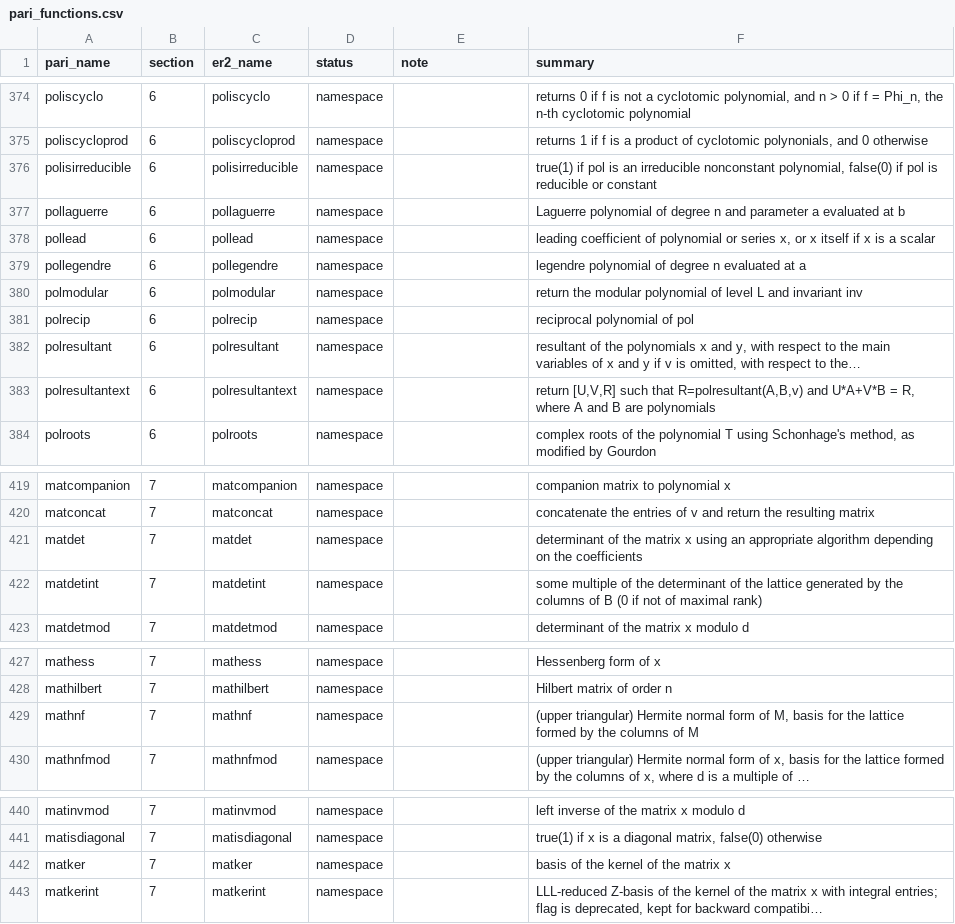
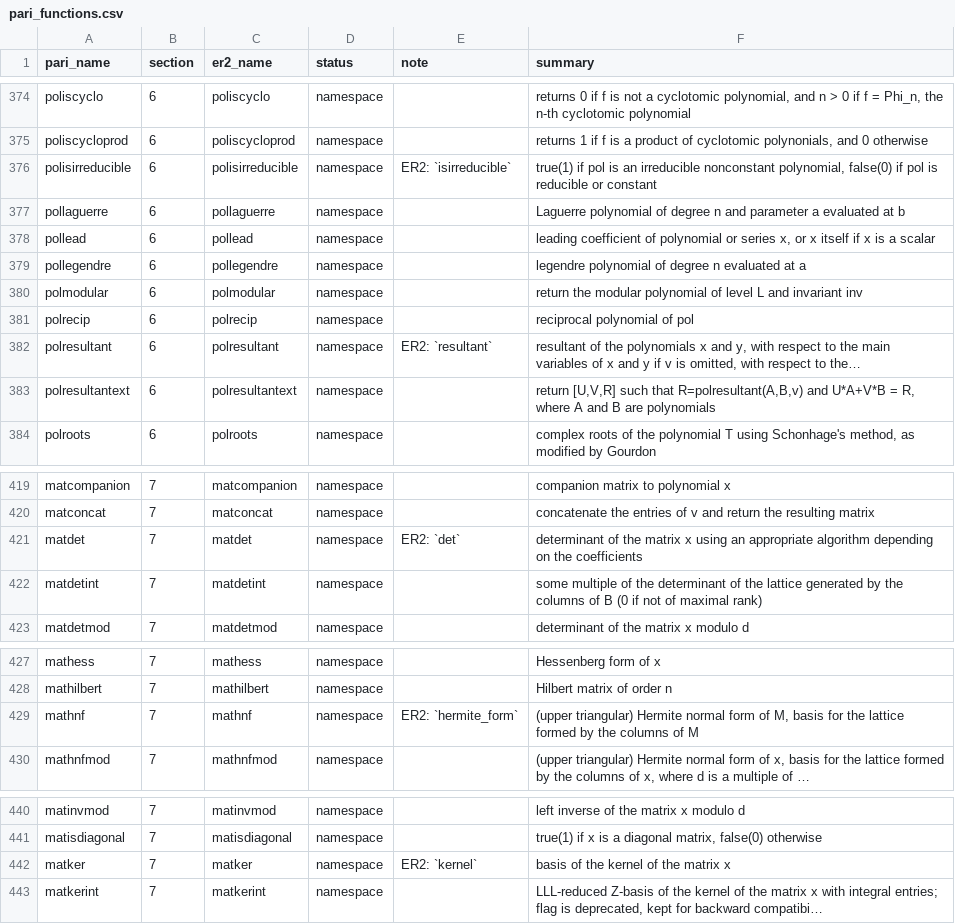
Before and after one commit to oeistools/ER2, a CSV file: er2/data/pari_functions.csv, drawn as a sheet; only a part is shown, gaps mark what is left out; the diff covers the shown part only.

```diff
--- a/er2/data/pari_functions.csv
+++ b/er2/data/pari_functions.csv
@@ -375,3 +375,3 @@ poliscyclo,6,poliscyclo,namespace,,"returns 0 if f is not a cyclotomic polynomia
 poliscycloprod,6,poliscycloprod,namespace,,"returns 1 if f is a product of cyclotomic polynonials, and 0 otherwise"
-polisirreducible,6,polisirreducible,namespace,,"true(1) if pol is an irreducible nonconstant polynomial, false(0) if pol is reducible or constant"
+polisirreducible,6,polisirreducible,namespace,ER2: `isirreducible`,"true(1) if pol is an irreducible nonconstant polynomial, false(0) if pol is reducible or constant"
 pollaguerre,6,pollaguerre,namespace,,Laguerre polynomial of degree n and parameter a evaluated at b
@@ -381,3 +381,3 @@ polmodular,6,polmodular,namespace,,return the modular polynomial of level L and
 polrecip,6,polrecip,namespace,,reciprocal polynomial of pol
-polresultant,6,polresultant,namespace,,"resultant of the polynomials x and y, with respect to the main variables of x and y if v is omitted, with respect to the…"
+polresultant,6,polresultant,namespace,ER2: `resultant`,"resultant of the polynomials x and y, with respect to the main variables of x and y if v is omitted, with respect to the…"
 polresultantext,6,polresultantext,namespace,,"return [U,V,R] such that R=polresultant(A,B,v) and U*A+V*B = R, where A and B are polynomials"
@@ -420,3 +420,3 @@ matcompanion,7,matcompanion,namespace,,companion matrix to polynomial x
 matconcat,7,matconcat,namespace,,concatenate the entries of v and return the resulting matrix
-matdet,7,matdet,namespace,,determinant of the matrix x using an appropriate algorithm depending on the coefficients
+matdet,7,matdet,namespace,ER2: `det`,determinant of the matrix x using an appropriate algorithm depending on the coefficients
 matdetint,7,matdetint,namespace,,some multiple of the determinant of the lattice generated by the columns of B (0 if not of maximal rank)
@@ -428,3 +428,3 @@ mathess,7,mathess,namespace,,Hessenberg form of x
 mathilbert,7,mathilbert,namespace,,Hilbert matrix of order n
-mathnf,7,mathnf,namespace,,"(upper triangular) Hermite normal form of M, basis for the lattice formed by the columns of M"
+mathnf,7,mathnf,namespace,ER2: `hermite_form`,"(upper triangular) Hermite normal form of M, basis for the lattice formed by the columns of M"
 mathnfmod,7,mathnfmod,namespace,,"(upper triangular) Hermite normal form of x, basis for the lattice formed by the columns of x, where d is a multiple of …"
@@ -441,3 +441,3 @@ matinvmod,7,matinvmod,namespace,,left inverse of the matrix x modulo d
 matisdiagonal,7,matisdiagonal,namespace,,"true(1) if x is a diagonal matrix, false(0) otherwise"
-matker,7,matker,namespace,,basis of the kernel of the matrix x
+matker,7,matker,namespace,ER2: `kernel`,basis of the kernel of the matrix x
 matkerint,7,matkerint,namespace,,"LLL-reduced Z-basis of the kernel of the matrix x with integral entries; flag is deprecated, kept for backward compatibi…"
```
Also changed, not shown: 11 edited cells elsewhere in this file, 9 other files.
